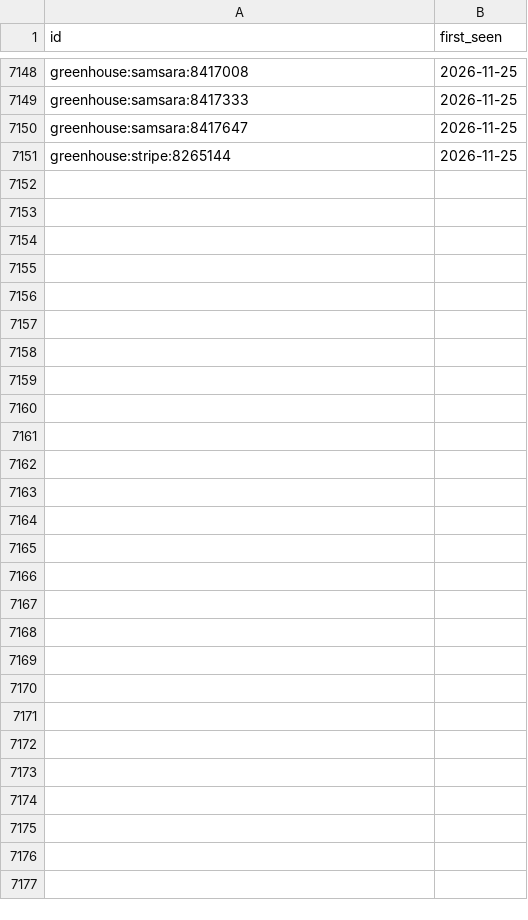
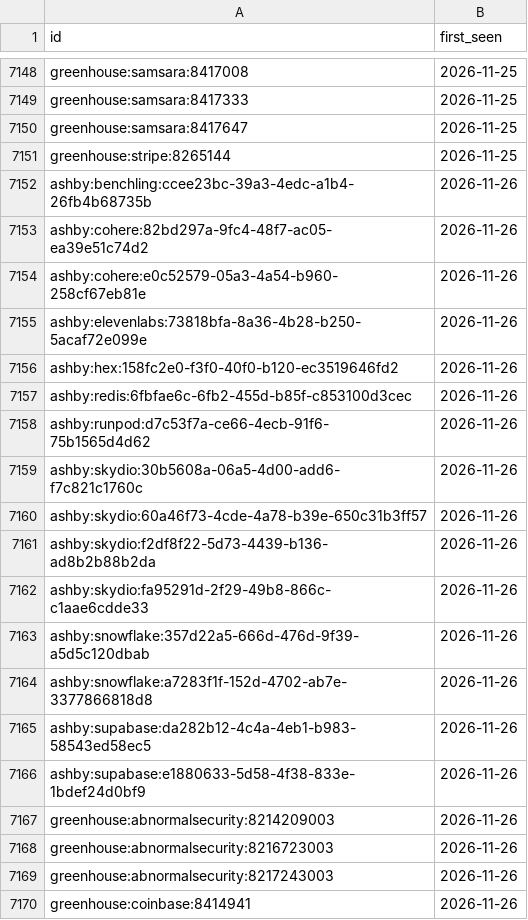
Before and after one commit to sarajmcghee/ai-job-radar, a CSV file: data/seen.csv, drawn as a sheet; only a part is shown, gaps mark what is left out; the diff covers the shown part only; the diff names each change by its address in the sheet, - before the commit and + after, or states it on an @@ line.

```diff
--- a/data/seen.csv
+++ b/data/seen.csv
+row 7152: ashby:benchling:ccee23bc-39a3-4edc-a1b4-26fb4b68735b | 2026-11-26
+row 7153: ashby:cohere:82bd297a-9fc4-48f7-ac05-ea39e51c74d2 | 2026-11-26
+row 7154: ashby:cohere:e0c52579-05a3-4a54-b960-258cf67eb81e | 2026-11-26
+row 7155: ashby:elevenlabs:73818bfa-8a36-4b28-b250-5acaf72e099e | 2026-11-26
+row 7156: ashby:hex:158fc2e0-f3f0-40f0-b120-ec3519646fd2 | 2026-11-26
+row 7157: ashby:redis:6fbfae6c-6fb2-455d-b85f-c853100d3cec | 2026-11-26
+row 7158: ashby:runpod:d7c53f7a-ce66-4ecb-91f6-75b1565d4d62 | 2026-11-26
+row 7159: ashby:skydio:30b5608a-06a5-4d00-add6-f7c821c1760c | 2026-11-26
+row 7160: ashby:skydio:60a46f73-4cde-4a78-b39e-650c31b3ff57 | 2026-11-26
+row 7161: ashby:skydio:f2df8f22-5d73-4439-b136-ad8b2b88b2da | 2026-11-26
+row 7162: ashby:skydio:fa95291d-2f29-49b8-866c-c1aae6cdde33 | 2026-11-26
+row 7163: ashby:snowflake:357d22a5-666d-476d-9f39-a5d5c120dbab | 2026-11-26
+row 7164: ashby:snowflake:a7283f1f-152d-4702-ab7e-3377866818d8 | 2026-11-26
+row 7165: ashby:supabase:da282b12-4c4a-4eb1-b983-58543ed58ec5 | 2026-11-26
+row 7166: ashby:supabase:e1880633-5d58-4f38-833e-1bdef24d0bf9 | 2026-11-26
+row 7167: greenhouse:abnormalsecurity:8214209003 | 2026-11-26
+row 7168: greenhouse:abnormalsecurity:8216723003 | 2026-11-26
+row 7169: greenhouse:abnormalsecurity:8217243003 | 2026-11-26
+row 7170: greenhouse:coinbase:8414941 | 2026-11-26
```
Also changed, not shown: 20 added rows elsewhere in this file, data/trends.csv, 8 other files.
